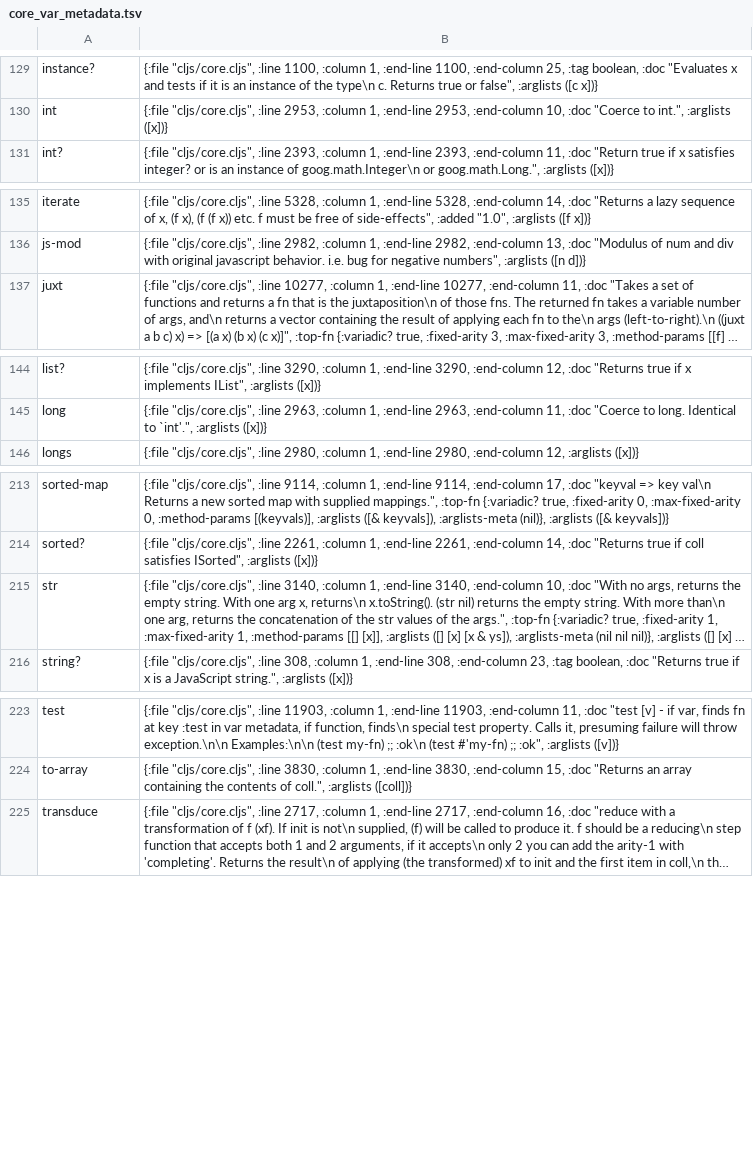
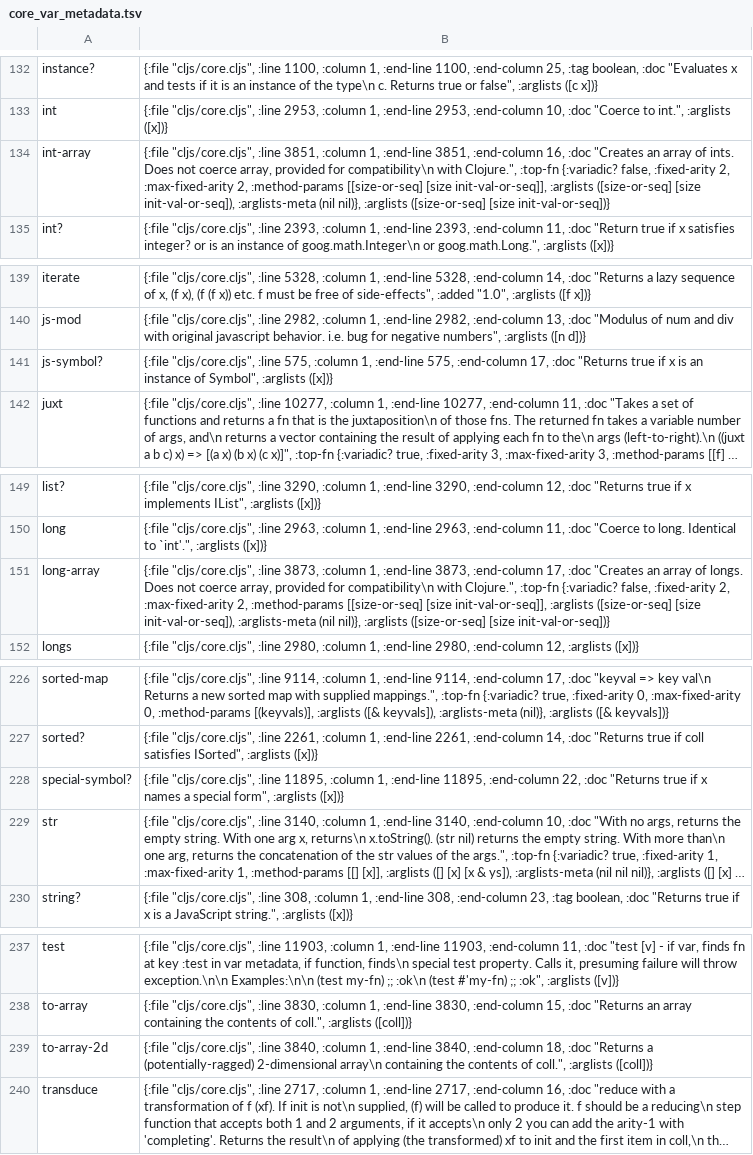
Before and after one commit to isaksky/light-cljs, a TSV file: src/core_var_metadata.tsv, drawn as a sheet; only a part is shown, gaps mark what is left out; long unchanged cells end in …; the diff covers the shown part only; the diff names each change by its address in the sheet, - before the commit and + after, or states it on an @@ line.

Commit message:
Complete canonical parsing, random and array utility contracts
Add the missing public utility operations with safe Number parsing, signed-zero
and UTF-16 behavior, symbol predicates, random selection and array overloads.
Preserve scalar initializer identity, sequence demand, holes and alias metadata.

Execute 41 complete upstream workflows and five independent literal probes in
both phases and against both pinned references. Bind all 22 public utility
arities and local APIs to executable evidence; retain exact remaining property
harness and compiler-setting obligations under live owners.

Pellet: light-cljs-122

```diff
--- a/src/core_var_metadata.tsv
+++ b/src/core_var_metadata.tsv
+row 134: int-array | {:file "cljs/core.cljs", :line 3851, :column 1, :end-line 3851, :end-column 16, :doc "Creates an array of ints. Does not coerce array, provided for compatibility\n with Clojure.", :top-fn {:variadic? false, :fixed-arity 2, :max-fixed-arity 2, :method-params [[size-or-seq] [size init-val-or-seq]], :arglists ([size-or-seq] [size init-val-or-seq]), :arglists-meta (nil nil)}, :arglists ([size-or-seq] [size init-val-or-seq])}
+row 141: js-symbol? | {:file "cljs/core.cljs", :line 575, :column 1, :end-line 575, :end-column 17, :doc "Returns true if x is an instance of Symbol", :arglists ([x])}
+row 151: long-array | {:file "cljs/core.cljs", :line 3873, :column 1, :end-line 3873, :end-column 17, :doc "Creates an array of longs. Does not coerce array, provided for compatibility\n with Clojure.", :top-fn {:variadic? false, :fixed-arity 2, :max-fixed-arity 2, :method-params [[size-or-seq] [size init-val-or-seq]], :arglists ([size-or-seq] [size init-val-or-seq]), :arglists-meta (nil nil)}, :arglists ([size-or-seq] [size init-val-or-seq])}
+row 228: special-symbol? | {:file "cljs/core.cljs", :line 11895, :column 1, :end-line 11895, :end-column 22, :doc "Returns true if x names a special form", :arglists ([x])}
+row 239: to-array-2d | {:file "cljs/core.cljs", :line 3840, :column 1, :end-line 3840, :end-column 18, :doc "Returns a (potentially-ragged) 2-dimensional array\n containing the contents of coll.", :arglists ([coll])}
```
Also changed, not shown: 10 added rows elsewhere in this file, 20 other files.
